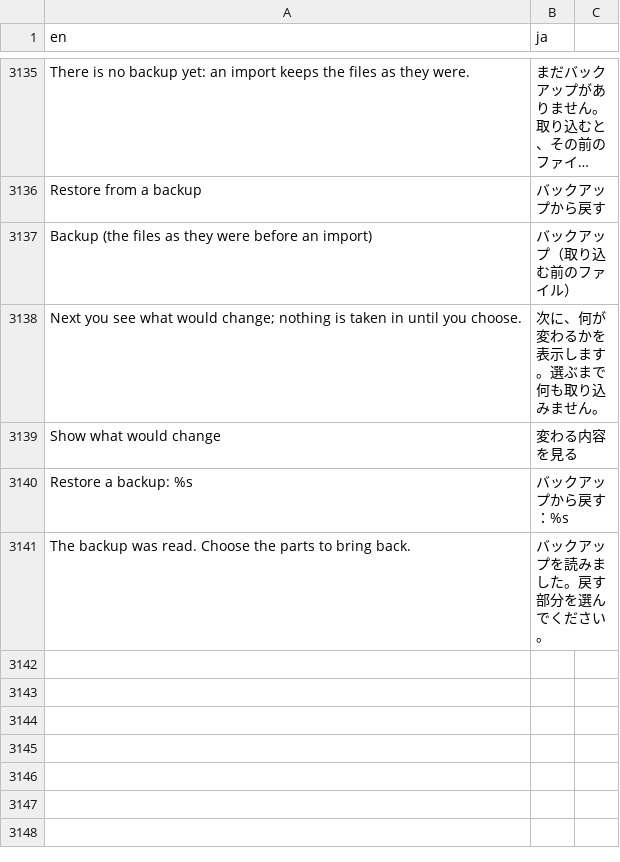
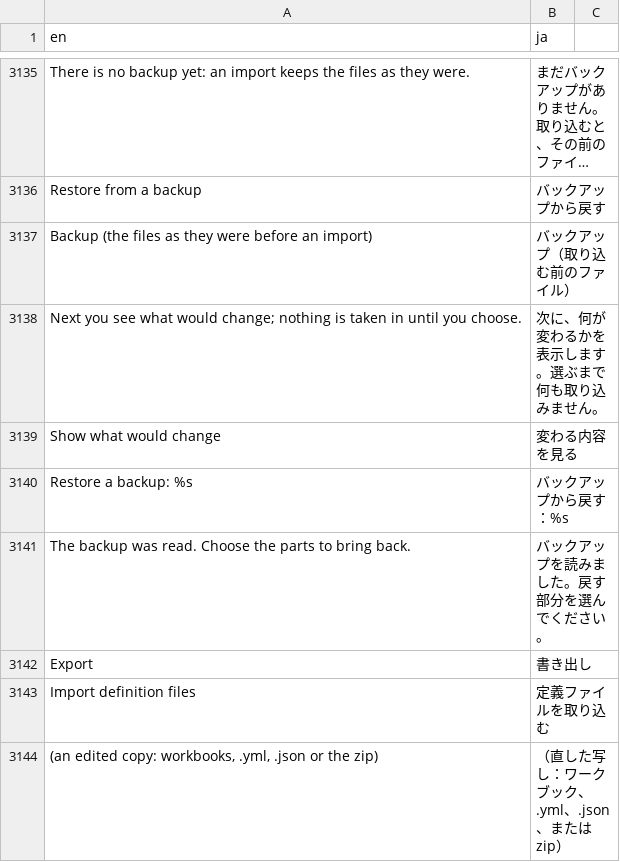
Before and after one commit to ichirio/tflplanner, a CSV file: inst/i18n/strings.csv, drawn as a sheet; only a part is shown, gaps mark what is left out; long unchanged cells end in …; the diff names each change by its address in the sheet, - before the commit and + after, or states it on an @@ line.

```diff
--- a/inst/i18n/strings.csv
+++ b/inst/i18n/strings.csv
+row 3142: Export | 書き出し
+row 3143: Import definition files | 定義ファイルを取り込む
+row 3144: (an edited copy: workbooks, .yml, .json or the zip) | （直した写し：ワークブック、.yml、.json、または zip）
```
Also changed, not shown: 7 other files.
